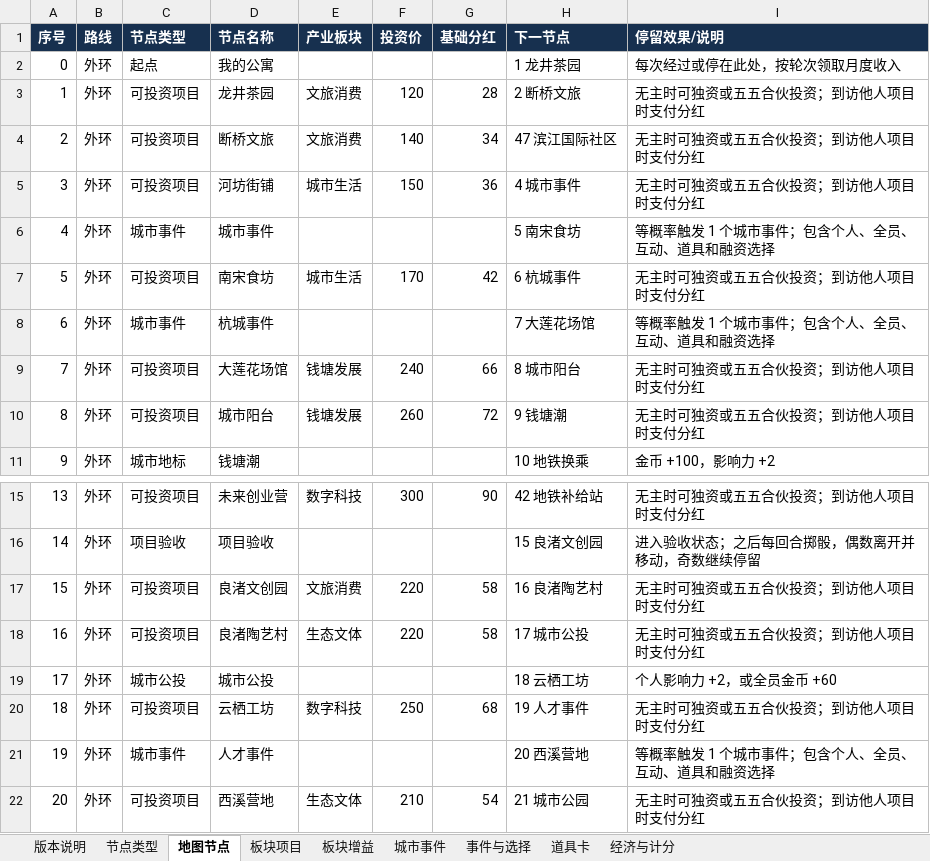
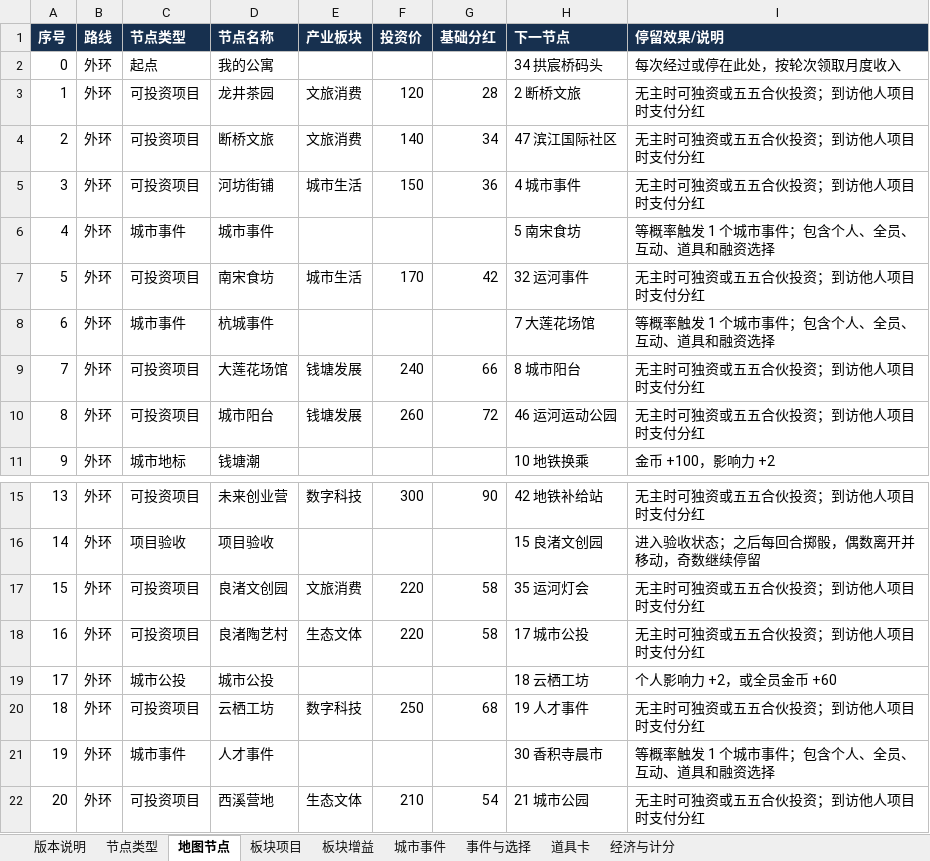
Before and after one commit to skaleto/hz_monopoly, an Excel workbook: docs/design/杭城合伙局-数值设计-M3候选.xlsx, sheet 地图节点, drawn as a sheet; only a part is shown, gaps mark what is left out; values as stored, in another font and other column widths than the file's, no borders; the diff covers the shown part only; the diff names each change by its address in the sheet, - before the commit and + after, or states it on an @@ line.

```diff
--- a/docs/design/杭城合伙局-数值设计-M3候选.xlsx (sheet 地图节点)
+++ b/docs/design/杭城合伙局-数值设计-M3候选.xlsx (sheet 地图节点)
-H2 (下一节点): 1 龙井茶园
+H2 (下一节点): 34 拱宸桥码头
-H7 (下一节点): 6 杭城事件
+H7 (下一节点): 32 运河事件
-H10 (下一节点): 9 钱塘潮
+H10 (下一节点): 46 运河运动公园
-H17 (下一节点): 16 良渚陶艺村
+H17 (下一节点): 35 运河灯会
-H21 (下一节点): 20 西溪营地
+H21 (下一节点): 30 香积寺晨市
```
Also changed, not shown: 17 edited cells elsewhere in this sheet, sheet 板块项目, 7 other files.
